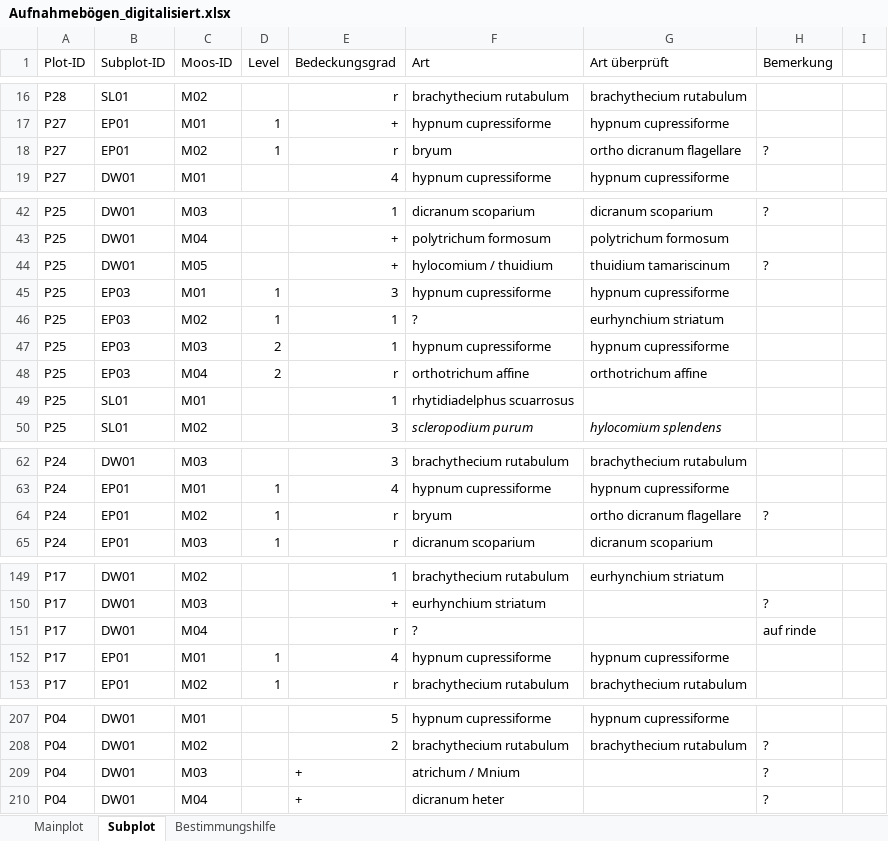
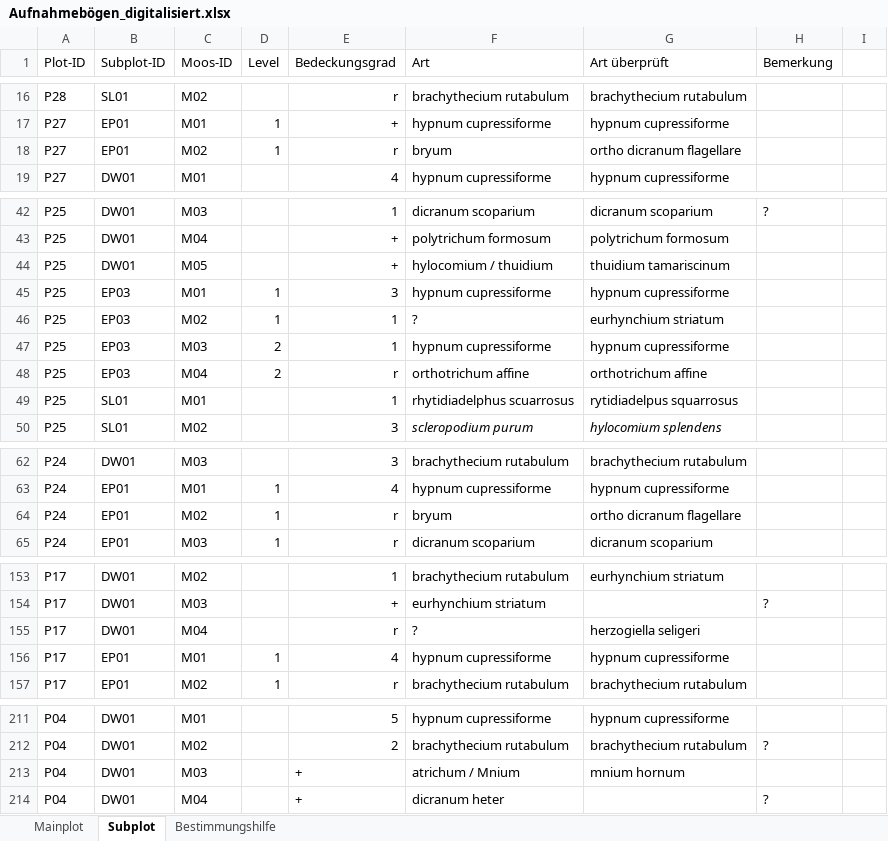
Before and after one commit to GeoMOER-Students-Space/Envimaster-BioGeo, an Excel workbook: Aufnahmebogen/Aufnahmebögen_digitalisiert.xlsx, sheet Subplot, drawn as a sheet; only a part is shown, gaps mark what is left out; values as stored, in another font and other column widths than the file's, no borders; addresses are those after the commit; the diff covers the shown part only; the diff names each change by its address in the sheet, - before the commit and + after, or states it on an @@ line.

```diff
--- a/Aufnahmebogen/Aufnahmebögen_digitalisiert.xlsx (sheet Subplot)
+++ b/Aufnahmebogen/Aufnahmebögen_digitalisiert.xlsx (sheet Subplot)
-H18 (Bemerkung): ?
+H18 (Bemerkung): (empty)
-H44 (Bemerkung): ?
+H44 (Bemerkung): (empty)
-G49 (Art überprüft): (empty)
+G49 (Art überprüft): rytidiadelpus squarrosus
-H64 (Bemerkung): ?
+H64 (Bemerkung): (empty)
-G155 (Art überprüft): (empty)
+G155 (Art überprüft): herzogiella seligeri
-H155 (Bemerkung): auf rinde
+H155 (Bemerkung): (empty)
-G213 (Art überprüft): (empty)
+G213 (Art überprüft): mnium hornum
-H213 (Bemerkung): ?
+H213 (Bemerkung): (empty)
```
Also changed, not shown: 6 added rows and 26 edited cells elsewhere in this sheet.
